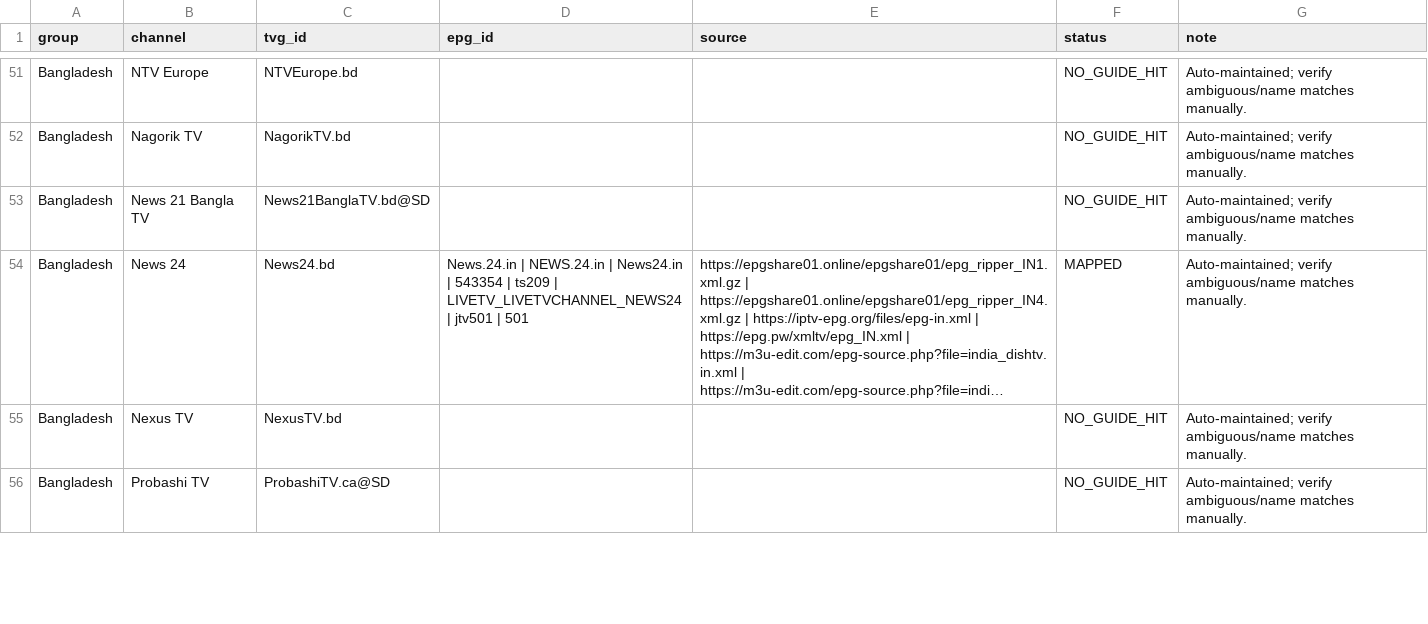
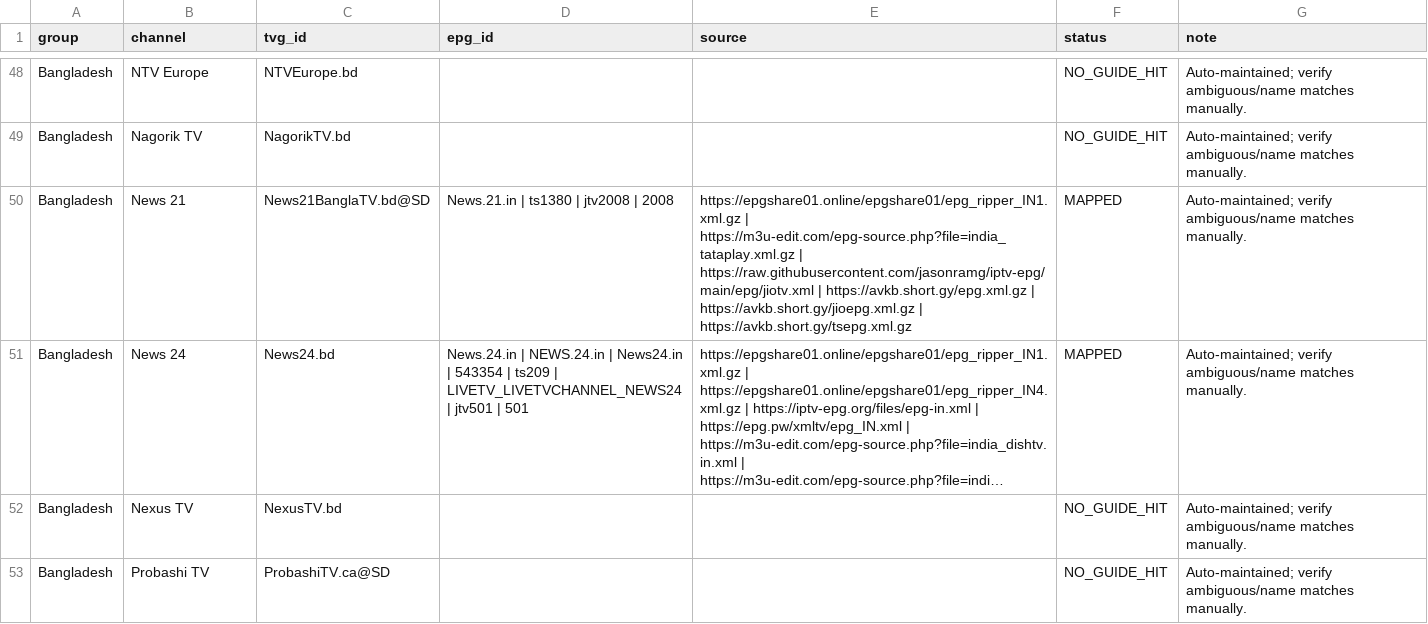
Before and after one commit to saeidrahmanbd/BDIX-IPTV, a CSV file: reports/epg-india-channel-mapping.csv, drawn as a sheet; only a part is shown, gaps mark what is left out; long unchanged cells end in …; removed rows and columns are numbered as before the commit, all else as after; the diff covers the shown part only; the diff names each change by its address in the sheet, - before the commit and + after, or states it on an @@ line.

```diff
--- a/reports/epg-india-channel-mapping.csv
+++ b/reports/epg-india-channel-mapping.csv
-row 53: Bangladesh | News 21 Bangla TV | News21BanglaTV.bd@SD |  |  | NO_GUIDE_HIT | Auto-maintained; verify ambiguous/name matches manually.
+row 50: Bangladesh | News 21 | News21BanglaTV.bd@SD | News.21.in | ts1380 | jtv2008 | 2008 | https://epgshare01.online/epgshare01/epg_ripper_IN1.xml.gz | https://m3u-edit.com/epg-source.php?file=india_tataplay.xml.gz | https://raw.githubusercontent.com/jasonramg/iptv-epg/main/epg/jiotv.xml | https://avkb.short.gy/epg.xml.gz | https://avkb.short.gy/jioepg.xml.gz | https://avkb.short.gy/tsepg.xml.gz | MAPPED | Auto-maintained; verify ambiguous/name matches manually.
```
Also changed, not shown: 1 added row, 13 removed rows and 20 edited cells elsewhere in this file, 12 other files.
